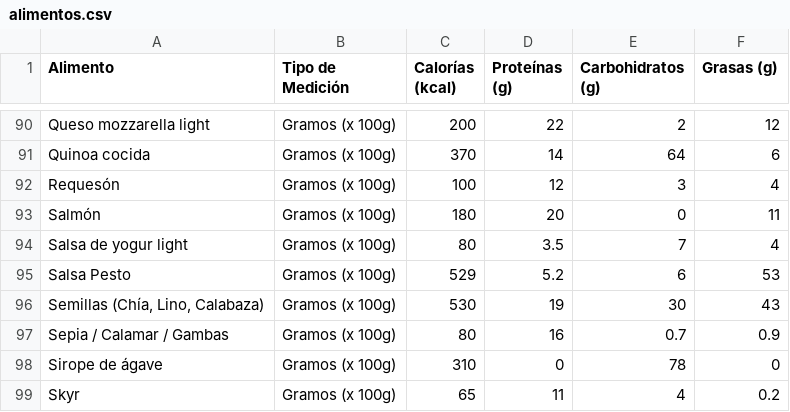
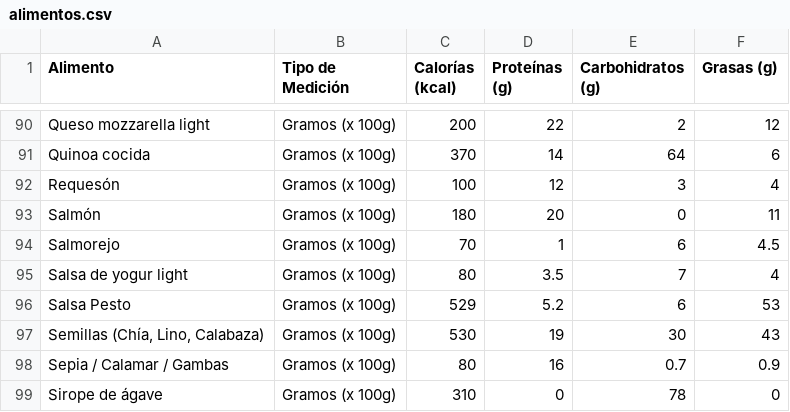
Before and after one commit to alejandrasanchisex/Infinite-Coach, a CSV file: public/alimentos.csv, drawn as a sheet; only a part is shown, gaps mark what is left out; the shorter side is filled out with more unchanged rows; the diff names each change by its address in the sheet, - before the commit and + after, or states it on an @@ line.

```diff
--- a/public/alimentos.csv
+++ b/public/alimentos.csv
+row 94: Salmorejo | Gramos (x 100g) | 70 | 1 | 6 | 4.5
```
Also changed, not shown: 34 other files.
